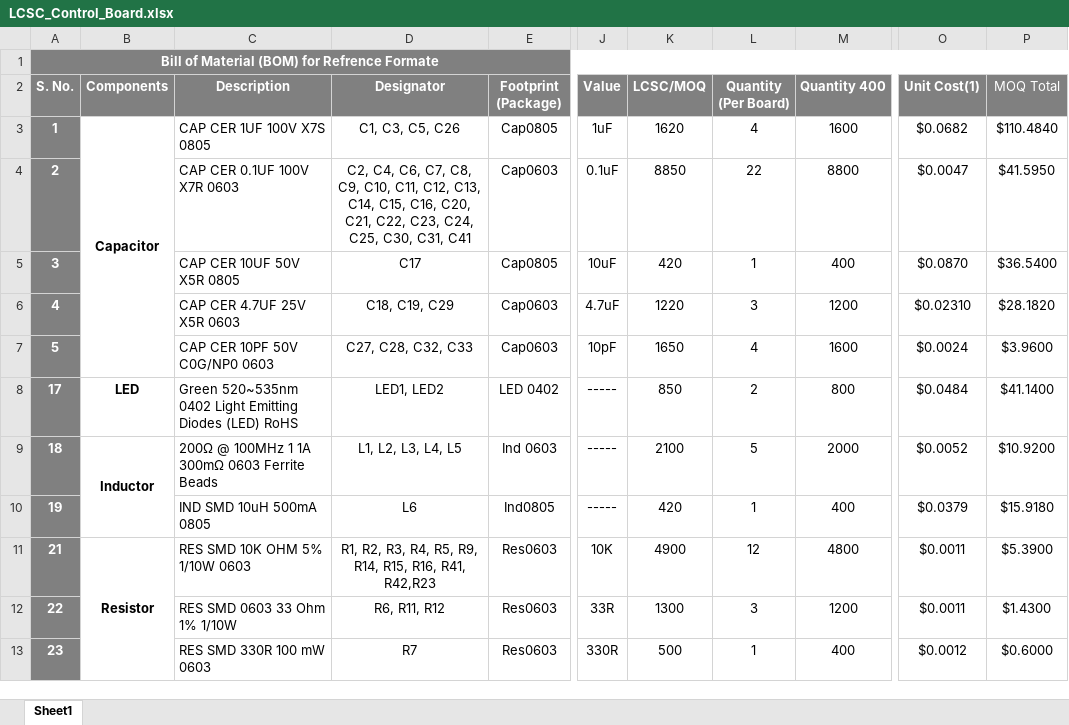
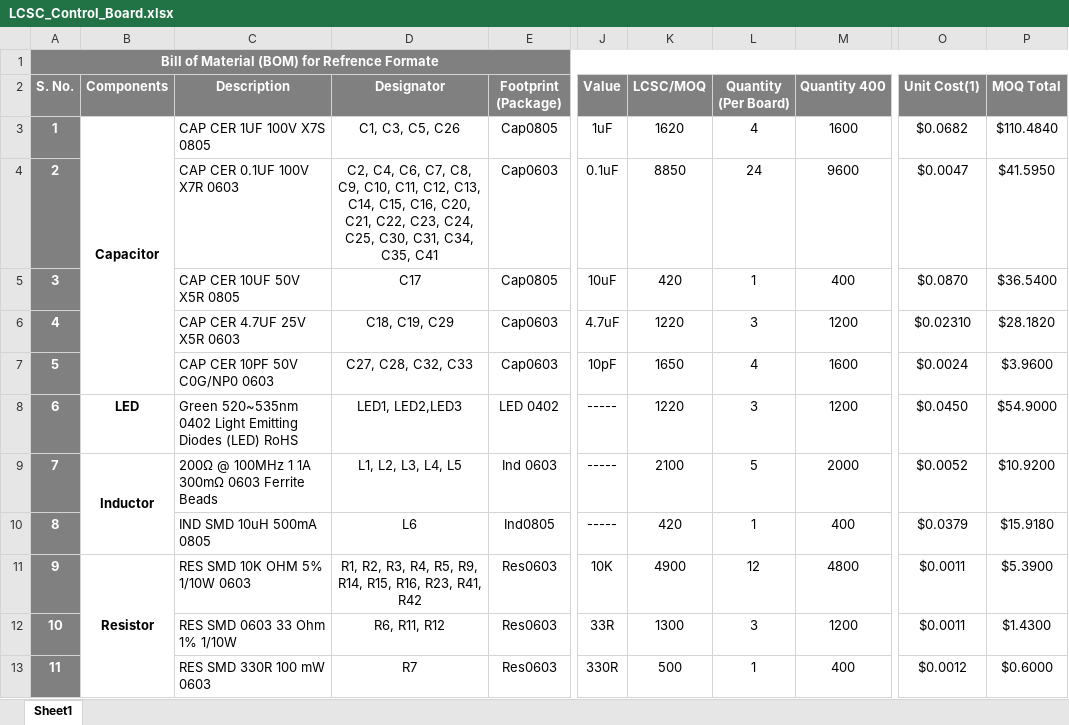
Before and after one commit to eSpark-Backup/christian-raun-ethercat-design, an Excel workbook: Deliverables/BOM/LCSC_Control_Board.xlsx, sheet Sheet1, drawn as a sheet; only a part is shown, gaps mark what is left out; values as stored, in another font and other column widths than the file's, no borders; conditional formats not drawn; the diff covers the shown part only; the diff names each change by its address in the sheet, - before the commit and + after, or states it on an @@ line.

```diff
--- a/Deliverables/BOM/LCSC_Control_Board.xlsx (sheet Sheet1)
+++ b/Deliverables/BOM/LCSC_Control_Board.xlsx (sheet Sheet1)
-P2 bold: off
+P2 bold: on
-D4 (Designator): …C30, C31, C41
+D4 (Designator): …C30, C31, C34, C35, C41
-L4 (Quantity (Per Board)): 22
+L4 (Quantity (Per Board)): 24
-M4 (Quantity 400): 8800
+M4 (Quantity 400): 9600
-A8 (S. No.): 17
+A8 (S. No.): 6
-D8 (Designator): LED1, LED2
+D8 (Designator): LED1, LED2,LED3
-K8 (LCSC/MOQ): 850
+K8 (LCSC/MOQ): 1220
-L8 (Quantity (Per Board)): 2
+L8 (Quantity (Per Board)): 3
-M8 (Quantity 400): 800
+M8 (Quantity 400): 1200
-O8 (Unit Cost(1)): $0.0484
+O8 (Unit Cost(1)): $0.0450
-P8 (MOQ Total): $41.1400
+P8 (MOQ Total): $54.9000
-A9 (S. No.): 18
+A9 (S. No.): 7
-A10 (S. No.): 19
+A10 (S. No.): 8
-A11 (S. No.): 21
+A11 (S. No.): 9
-D11 (Designator): …R15, R16, R41, R42,R23
+D11 (Designator): …R15, R16, R23, R41, R42
-A12 (S. No.): 22
+A12 (S. No.): 10
-A13 (S. No.): 23
+A13 (S. No.): 11
```
Also changed, not shown: 2 added rows, 28 edited cells and cell formats elsewhere in this sheet, formulas that keep their value, Deliverables/BOM/Altiumgenerated_Control_Board.xlsx, Deliverables/BOM/Altiumgenerated_Interface_Board.xlsx, 4 other files.
